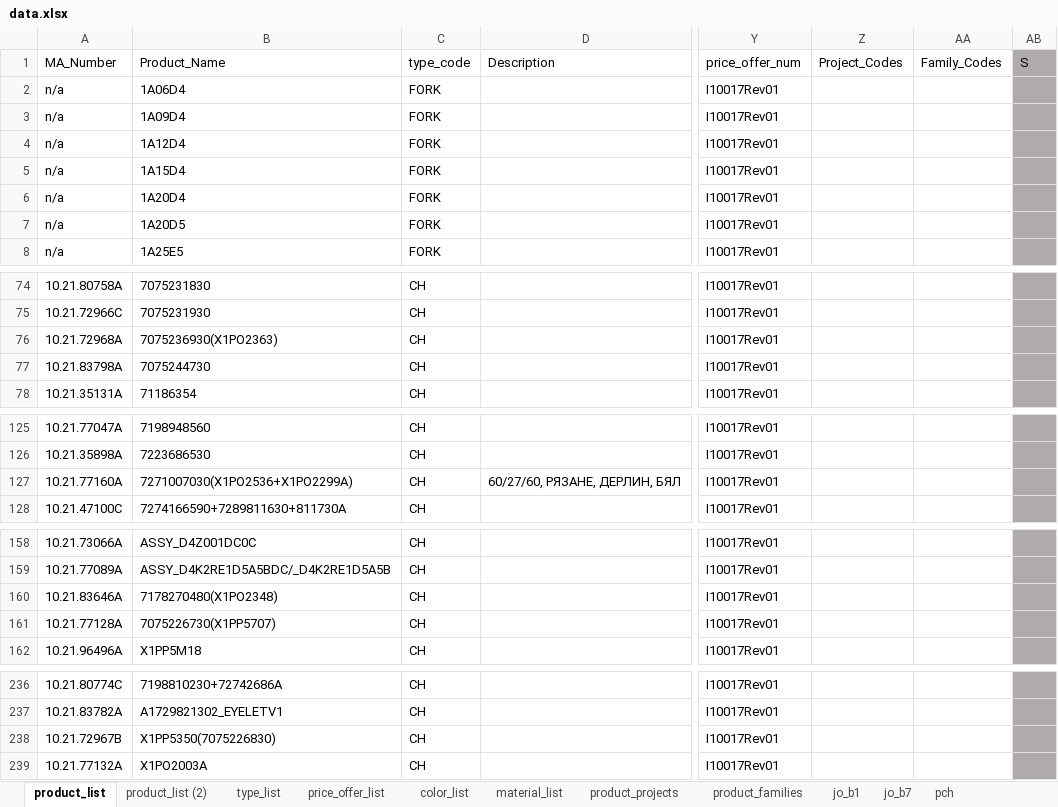
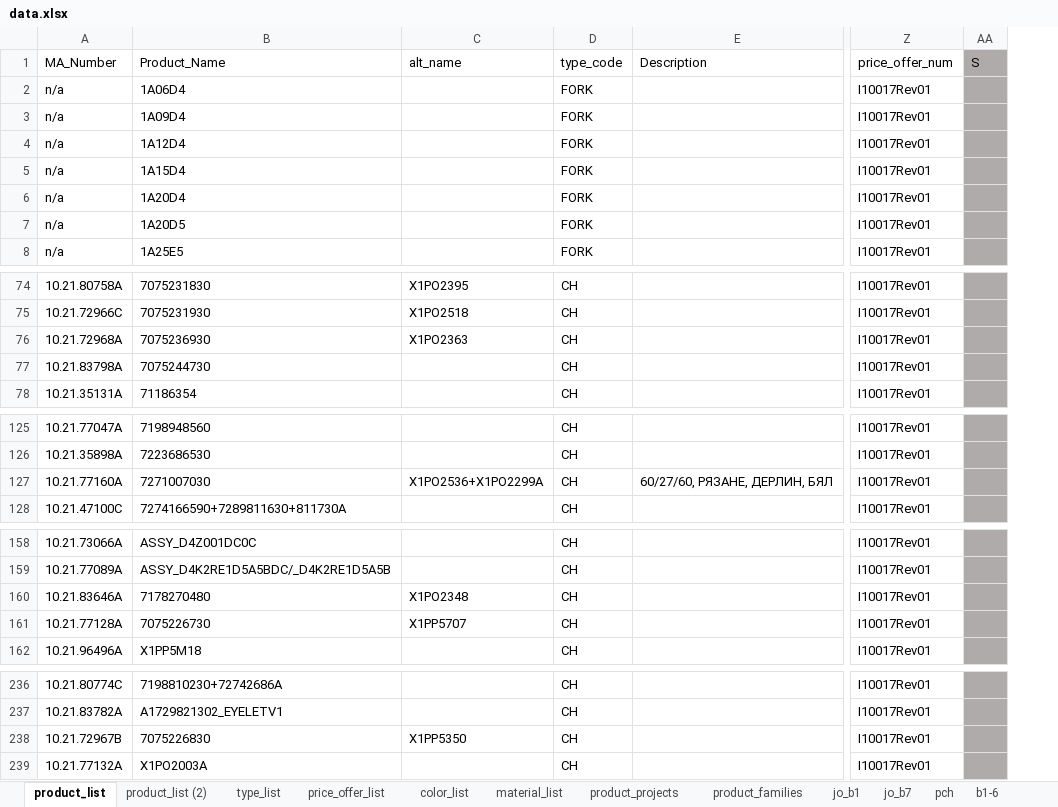
Before and after one commit to pacopacev/jo_engine, an Excel workbook: data.xlsx, sheet product_list, drawn as a sheet; only a part is shown, gaps mark what is left out; values as stored, in another font and other column widths than the file's, no borders; conditional formats and table styles not drawn; removed rows and columns are numbered as before the commit, all else as after; the diff covers the shown part only; the diff names each change by its address in the sheet, - before the commit and + after, or states it on an @@ line.

```diff
--- a/data.xlsx (sheet product_list)
+++ b/data.xlsx (sheet product_list)
+sheet tab: b1-6
+column C, row 1: alt_name; rows 74-76: X1PO2395 | X1PO2518 | X1PO2363; row 127: X1PO2536+X1PO2299A; rows 160-161: X1PO2348 | X1PP5707; row 238: X1PP5350
-column Z, row 1: Project_Codes
-column AA, row 1: Family_Codes
-B76: 7075236930(X1PO2363)
+B76: 7075236930
-B127: 7271007030(X1PO2536+X1PO2299A)
+B127: 7271007030
-B160: 7178270480(X1PO2348)
+B160: 7178270480
-B161: 7075226730(X1PP5707)
+B161: 7075226730
-B238: X1PP5350(7075226830)
+B238: 7075226830
```
Also changed, not shown: 51 added rows elsewhere in this sheet, sheet product_families, sheet product_projects, sheet pch, formulas that keep their value, hidden cells, 4 other files.
